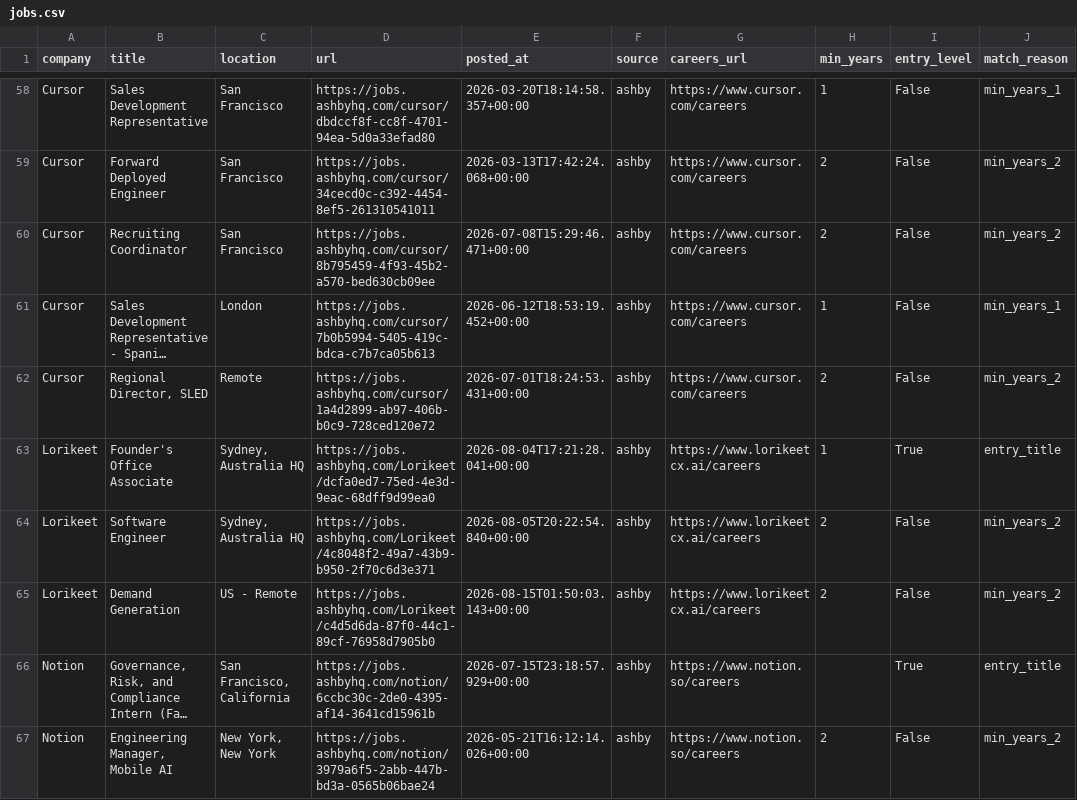
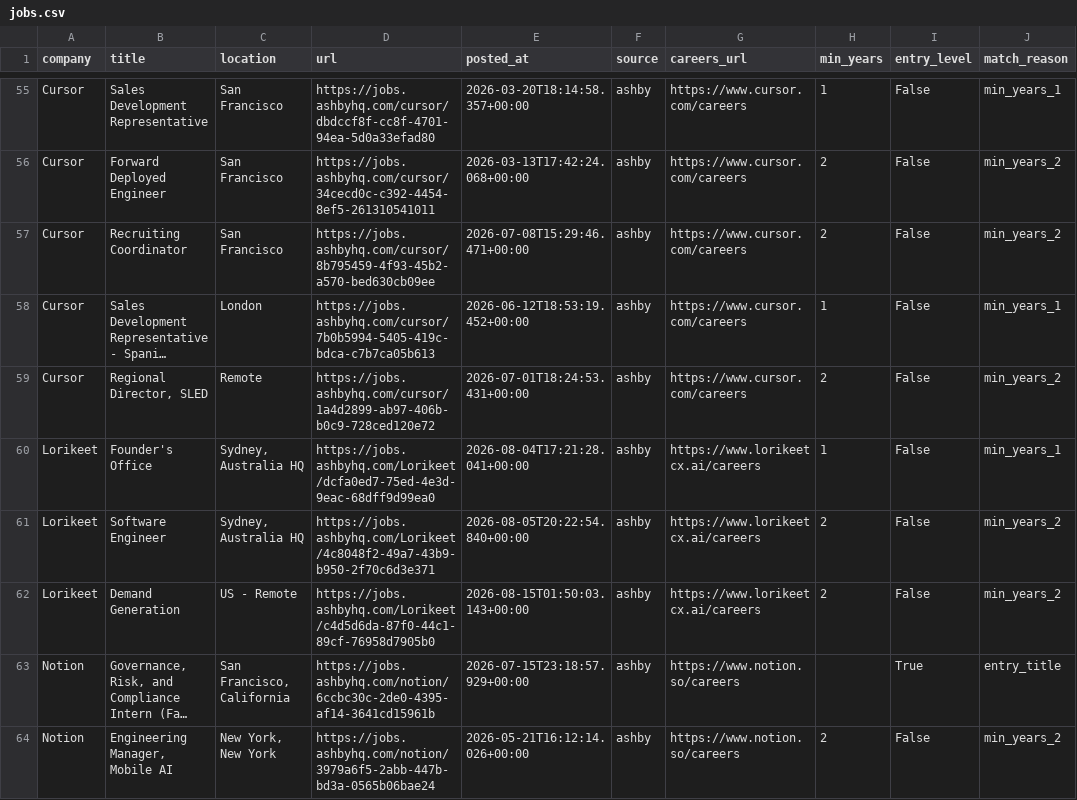
Before and after one commit to zachrosenblum/AI-Job-Board, a CSV file: New project/output/jobs.csv, drawn as a sheet; only a part is shown, gaps mark what is left out; long unchanged cells end in …; addresses are those after the commit; the diff covers the shown part only; the diff names each change by its address in the sheet, - before the commit and + after, or states it on an @@ line.

```diff
--- a/New project/output/jobs.csv
+++ b/New project/output/jobs.csv
-B60 (title): Founder's Office Associate
+B60 (title): Founder's Office
-I60 (entry_level): True
+I60 (entry_level): False
-J60 (match_reason): entry_title
+J60 (match_reason): min_years_1
```
Also changed, not shown: 9 added rows and 6 removed rows elsewhere in this file, 2 other files.
